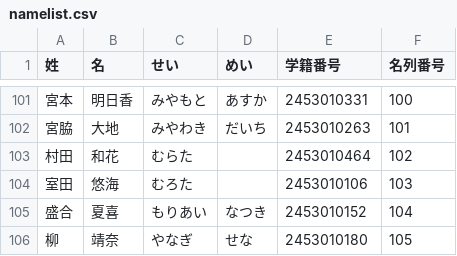
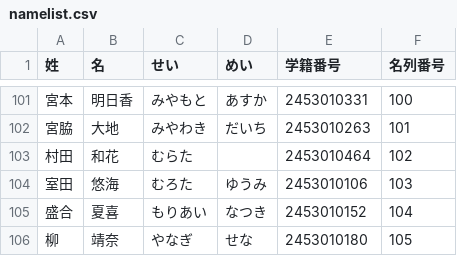
Before and after one commit to lactam6/namelist, a CSV file: namelist.csv, drawn as a sheet; only a part is shown, gaps mark what is left out.

Commit message:
changed yuumi

```diff
--- a/namelist.csv
+++ b/namelist.csv
@@ -103,3 +103,3 @@
 村田,和花,むらた,,2453010464,102
-室田,悠海,むろた,,2453010106,103
+室田,悠海,むろた,ゆうみ,2453010106,103
 盛合,夏喜,もりあい,なつき,2453010152,104
```
